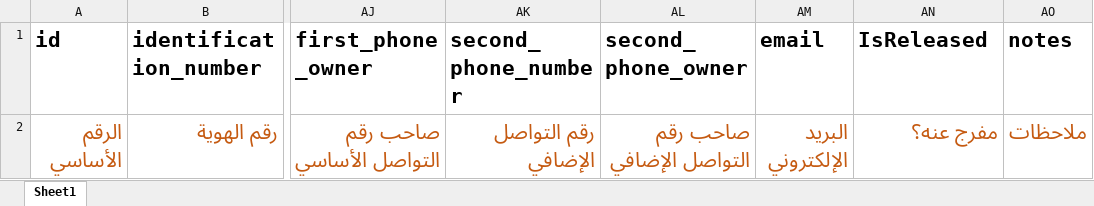
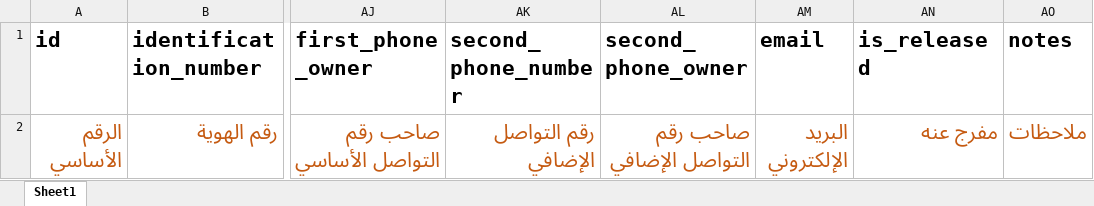
Before and after one commit to AsemAbbas/prisoners_project, an Excel workbook: public/assets/files/ImportExcel.xlsx, sheet Sheet1, drawn as a sheet; only a part is shown, gaps mark what is left out; values as stored, in another font and other column widths than the file's, no borders; the diff names each change by its address in the sheet, - before the commit and + after, or states it on an @@ line.

```diff
--- a/public/assets/files/ImportExcel.xlsx (sheet Sheet1)
+++ b/public/assets/files/ImportExcel.xlsx (sheet Sheet1)
-AN1: IsReleased
+AN1: is_released
-AN2 (is_released): مفرج عنه؟
+AN2 (is_released): مفرج عنه
```
Also changed, not shown: 42 other files.
